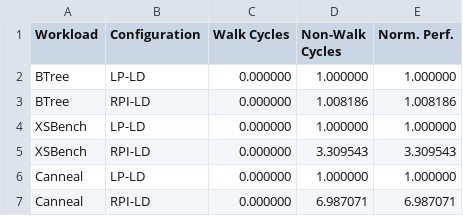
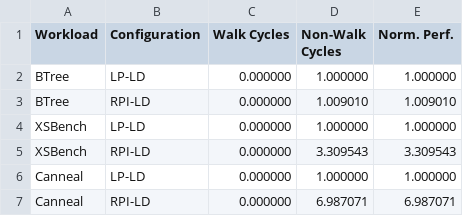
Before and after one commit to demotools/result, a CSV file: evaluation/measured/figure6/figure6_normalized.csv, drawn as a sheet.

```diff
--- a/evaluation/measured/figure6/figure6_normalized.csv
+++ b/evaluation/measured/figure6/figure6_normalized.csv
@@ -2,3 +2,3 @@ Workload	Configuration	Walk Cycles	Non-Walk Cycles	 Norm. Perf.
 BTree	LP-LD	0.000000	1.000000	1.000000
-BTree	RPI-LD	0.000000	1.008186	1.008186
+BTree	RPI-LD	0.000000	1.009010	1.009010
 XSBench	LP-LD	0.000000	1.000000	1.000000
```
Also changed, not shown: evaluation/measured/common_absolute.csv, evaluation/measured/common_normalized.csv, 11 other files.
